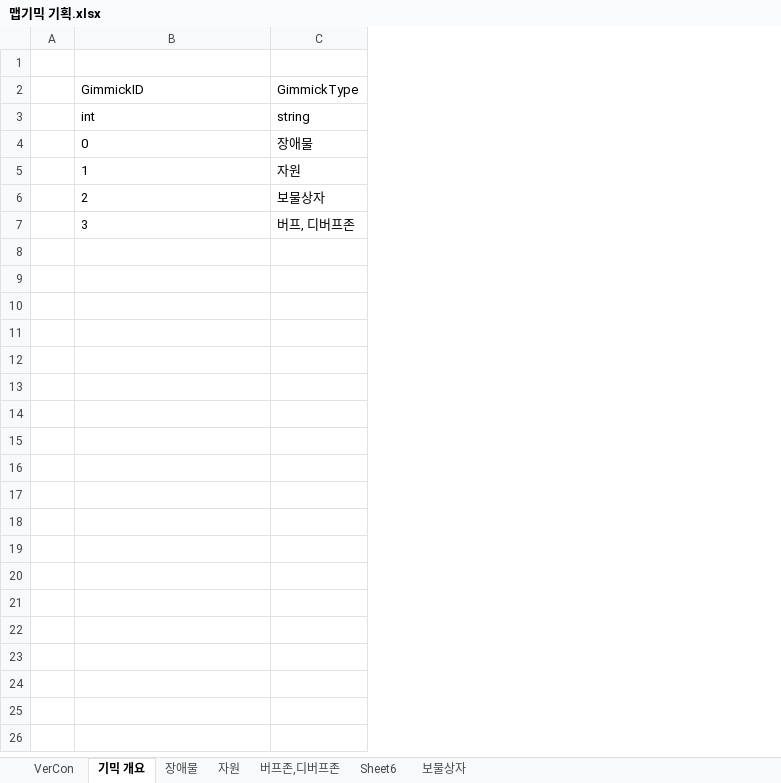
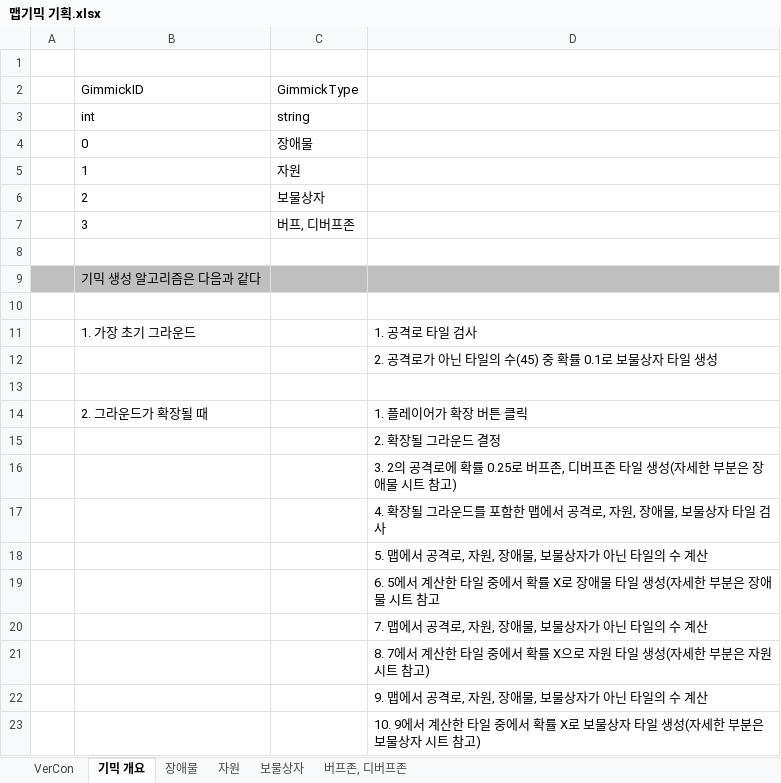
Before and after one commit to ChoWook/PlumTowerDefecne, an Excel workbook: Design/맵기믹 기획.xlsx, sheet 기믹 개요, drawn as a sheet; values as stored, in another font and other column widths than the file's, no borders; the diff names each change by its address in the sheet, - before the commit and + after, or states it on an @@ line.

```diff
--- a/Design/맵기믹 기획.xlsx (sheet 기믹 개요)
+++ b/Design/맵기믹 기획.xlsx (sheet 기믹 개요)
-sheet tab: Sheet6
+sheet tab: 버프존, 디버프존
-sheet tab: 버프존,디버프존
@@ sheet tab order changed: VerCon | 기믹 개요 | 장애물 | 자원 | 보물상자 | 버프존, 디버프존 @@
+column D, empty
+row 8: (empty)
+row 9:  | 기믹 생성 알고리즘은 다음과 같다
+row 10: (empty)
+row 11:  | 1. 가장 초기 그라운드 |  | 1. 공격로 타일 검사
+row 12:  |  |  | 2. 공격로가 아닌 타일의 수(45) 중 확률 0.1로 보물상자 타일 생성
+row 13: (empty)
+row 14:  | 2. 그라운드가 확장될 때 |  | 1. 플레이어가 확장 버튼 클릭
+row 15:  |  |  | 2. 확장될 그라운드 결정
+row 16:  |  |  | 3. 2의 공격로에 확률 0.25로 버프존, 디버프존 타일 생성(자세한 부분은 장애물 시트 참고)
+row 17:  |  |  | 4. 확장될 그라운드를 포함한 맵에서 공격로, 자원, 장애물, 보물상자 타일 검사
+row 18:  |  |  | 5. 맵에서 공격로, 자원, 장애물, 보물상자가 아닌 타일의 수 계산
+row 19:  |  |  | 6. 5에서 계산한 타일 중에서 확률 X로 장애물 타일 생성(자세한 부분은 장애물 시트 참고
+row 20:  |  |  | 7. 맵에서 공격로, 자원, 장애물, 보물상자가 아닌 타일의 수 계산
+row 21:  |  |  | 8. 7에서 계산한 타일 중에서 확률 X으로 자원 타일 생성(자세한 부분은 자원 시트 참고)
+row 22:  |  |  | 9. 맵에서 공격로, 자원, 장애물, 보물상자가 아닌 타일의 수 계산
+row 23:  |  |  | 10. 9에서 계산한 타일 중에서 확률 X로 보물상자 타일 생성(자세한 부분은 보물상자 시트 참고)
```
Also changed, not shown: sheet 버프존, 디버프존, sheet 자원, sheet 장애물, sheet VerCon, sheet 보물상자, charts or pictures.
